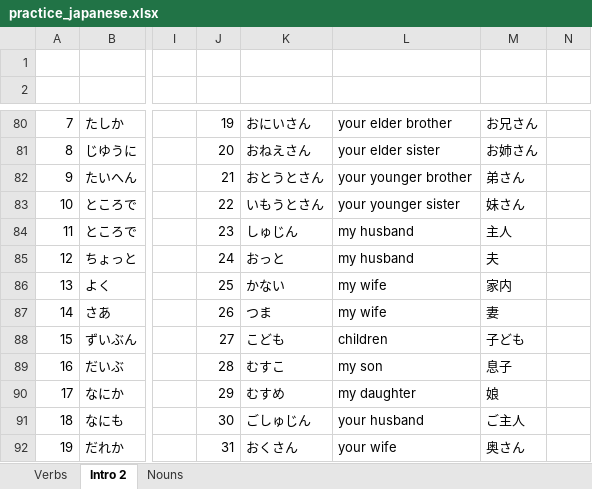
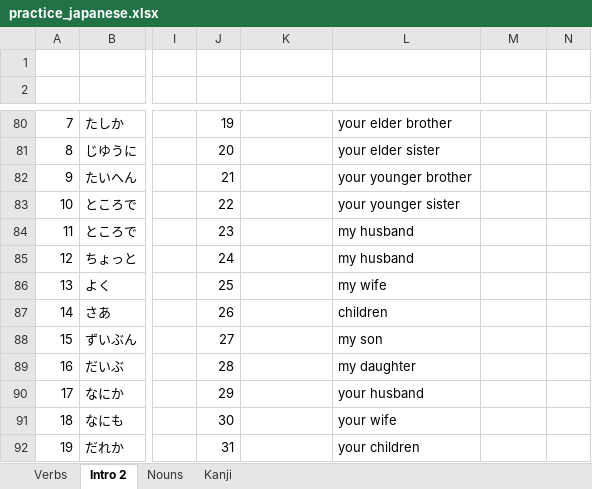
Before and after one commit to nanditha16/Japanese, an Excel workbook: practice_japanese.xlsx, sheet Intro 2, drawn as a sheet; only a part is shown, gaps mark what is left out; values as stored, in another font and other column widths than the file's, no borders; the diff covers the shown part only; the diff names each change by its address in the sheet, - before the commit and + after, or states it on an @@ line.

```diff
--- a/practice_japanese.xlsx (sheet Intro 2)
+++ b/practice_japanese.xlsx (sheet Intro 2)
+sheet tab: Kanji
-K80: おにいさん
+K80: (empty)
-M80: お兄さん
+M80: (empty)
-K81: おねえさん
+K81: (empty)
-M81: お姉さん
+M81: (empty)
-K82: おとうとさん
+K82: (empty)
-M82: 弟さん
+M82: (empty)
-K83: いもうとさん
+K83: (empty)
-M83: 妹さん
+M83: (empty)
-K84: しゅじん
+K84: (empty)
-M84: 主人
+M84: (empty)
-K85: おっと
+K85: (empty)
-M85: 夫
+M85: (empty)
-K86: かない
+K86: (empty)
-M86: 家内
+M86: (empty)
-K87: つま
+K87: (empty)
-L87: my wife
+L87: children
-M87: 妻
+M87: (empty)
-K88: こども
+K88: (empty)
-L88: children
+L88: my son
-M88: 子ども
+M88: (empty)
-K89: むすこ
+K89: (empty)
-L89: my son
+L89: my daughter
-M89: 息子
+M89: (empty)
-K90: むすめ
+K90: (empty)
-L90: my daughter
+L90: your husband
-M90: 娘
+M90: (empty)
-K91: ごしゅじん
+K91: (empty)
-L91: your husband
+L91: your wife
-M91: ご主人
+M91: (empty)
-K92: おくさん
+K92: (empty)
-L92: your wife
+L92: your children
-M92: 奥さん
+M92: (empty)
```
Also changed, not shown: 62 edited cells elsewhere in this sheet, sheet Verbs, hidden cells.
